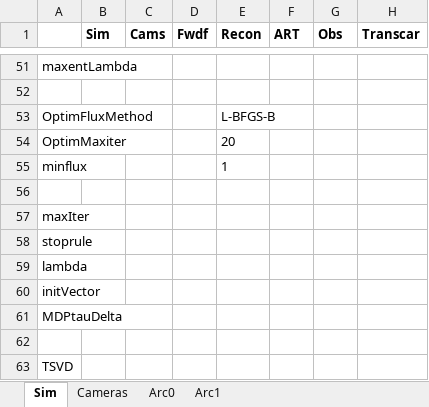
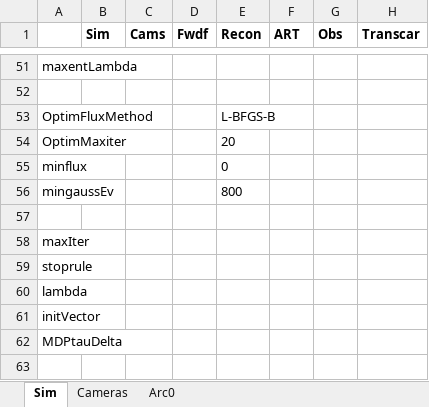
Before and after one commit to space-physics/histfeas, an Excel workbook: in/2cam_flame.xlsx, sheet Sim, drawn as a sheet; only a part is shown, gaps mark what is left out; the shorter side is filled out with more unchanged rows; values as stored, in another font and other column widths than the file's, no borders; the diff names each change by its address in the sheet, - before the commit and + after, or states it on an @@ line.

```diff
--- a/in/2cam_flame.xlsx (sheet Sim)
+++ b/in/2cam_flame.xlsx (sheet Sim)
-sheet tab: Arc1
-E55 (Recon): 1
+E55 (Recon): 0
+row 56: mingaussEv |  |  |  | 800
```
Also changed, not shown: in/2cam_sweep.xlsx, in/2cam_trans.xlsx, 12 other files.
